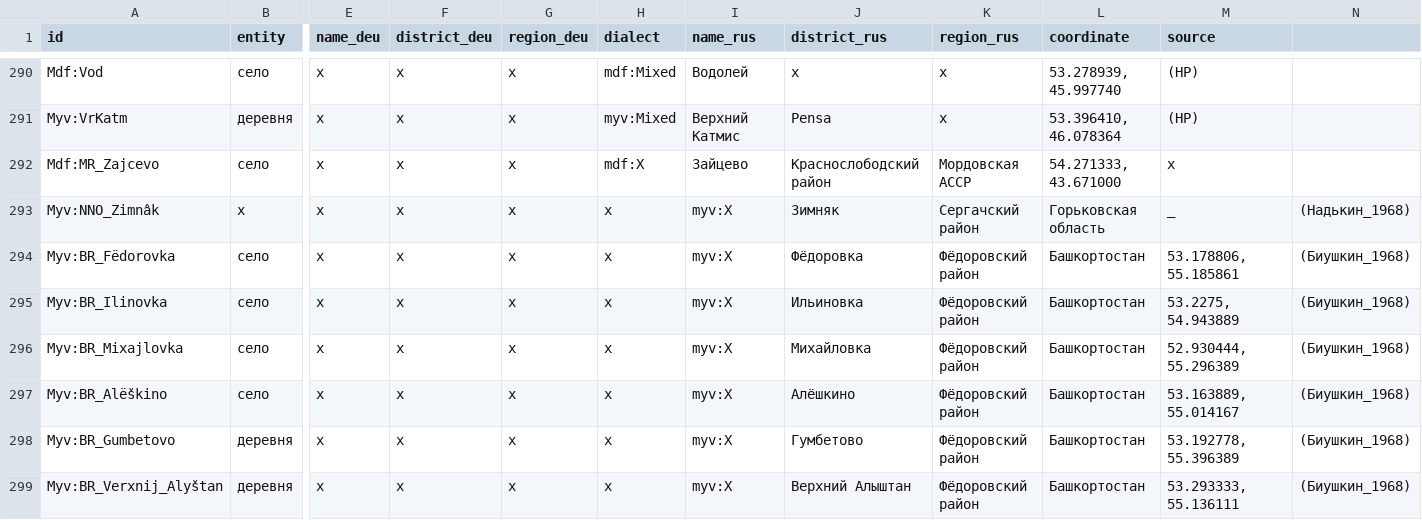
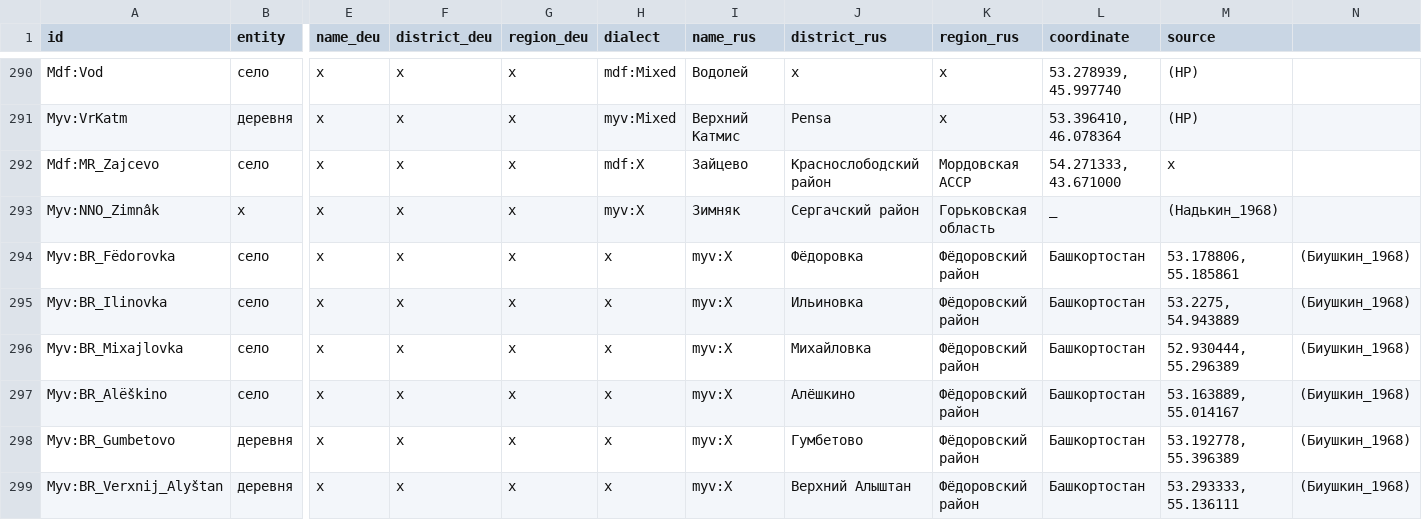
Before and after one commit to rueter/Mordvin-Varieties, a CSV file: PMW_locale_01.csv, drawn as a sheet; only a part is shown, gaps mark what is left out; the diff covers the shown part only; the diff names each change by its address in the sheet, - before the commit and + after, or states it on an @@ line.

```diff
--- a/PMW_locale_01.csv
+++ b/PMW_locale_01.csv
-H293 (dialect): x
+H293 (dialect): myv:X
-I293 (name_rus): myv:X
+I293 (name_rus): Зимняк
-J293 (district_rus): Зимняк
+J293 (district_rus): Сергачский район
-K293 (region_rus): Сергачский район
+K293 (region_rus): Горьковская область
-L293 (coordinate): Горьковская область
+L293 (coordinate): _
-M293 (source): _
+M293 (source): (Надькин_1968)
-N293: (Надькин_1968)
+N293: (empty)
```
Also changed, not shown: 71 edited cells elsewhere in this file.
